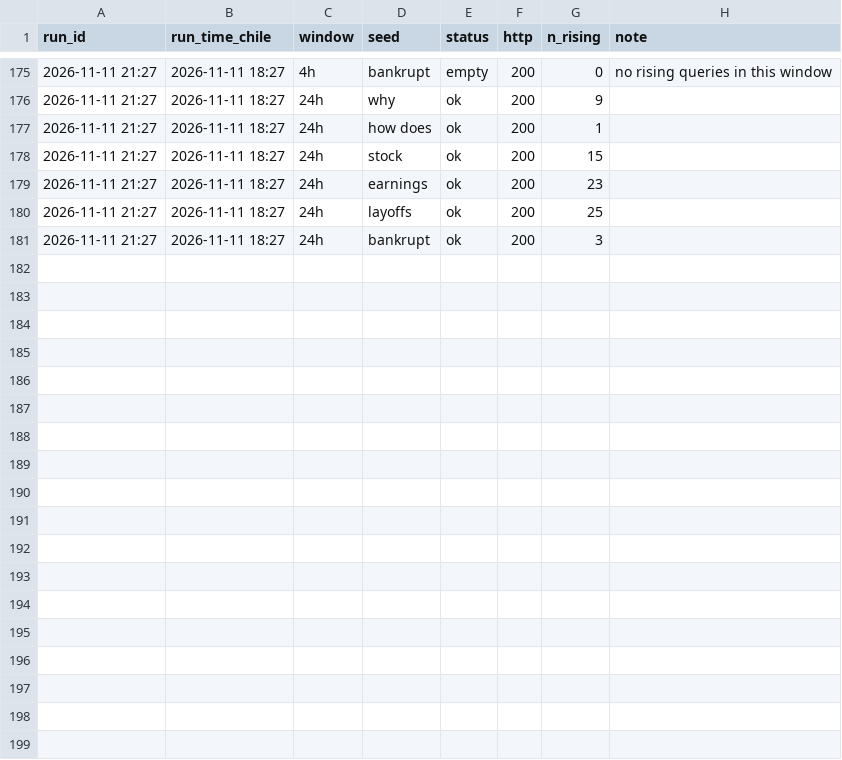
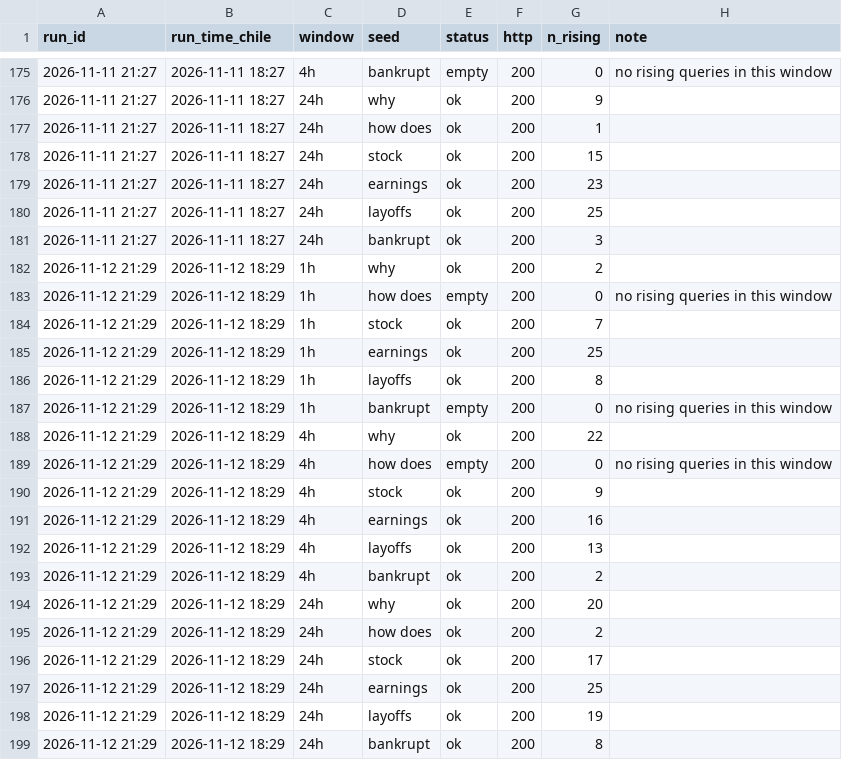
Before and after one commit to JosePenaS/inflow_tracker, a CSV file: data/run_log.csv, drawn as a sheet; only a part is shown, gaps mark what is left out; the diff names each change by its address in the sheet, - before the commit and + after, or states it on an @@ line.

```diff
--- a/data/run_log.csv
+++ b/data/run_log.csv
+row 182: 2026-11-12 21:29 | 2026-11-12 18:29 | 1h | why | ok | 200 | 2
+row 183: 2026-11-12 21:29 | 2026-11-12 18:29 | 1h | how does | empty | 200 | 0 | no rising queries in this window
+row 184: 2026-11-12 21:29 | 2026-11-12 18:29 | 1h | stock | ok | 200 | 7
+row 185: 2026-11-12 21:29 | 2026-11-12 18:29 | 1h | earnings | ok | 200 | 25
+row 186: 2026-11-12 21:29 | 2026-11-12 18:29 | 1h | layoffs | ok | 200 | 8
+row 187: 2026-11-12 21:29 | 2026-11-12 18:29 | 1h | bankrupt | empty | 200 | 0 | no rising queries in this window
+row 188: 2026-11-12 21:29 | 2026-11-12 18:29 | 4h | why | ok | 200 | 22
+row 189: 2026-11-12 21:29 | 2026-11-12 18:29 | 4h | how does | empty | 200 | 0 | no rising queries in this window
+row 190: 2026-11-12 21:29 | 2026-11-12 18:29 | 4h | stock | ok | 200 | 9
+row 191: 2026-11-12 21:29 | 2026-11-12 18:29 | 4h | earnings | ok | 200 | 16
+row 192: 2026-11-12 21:29 | 2026-11-12 18:29 | 4h | layoffs | ok | 200 | 13
+row 193: 2026-11-12 21:29 | 2026-11-12 18:29 | 4h | bankrupt | ok | 200 | 2
+row 194: 2026-11-12 21:29 | 2026-11-12 18:29 | 24h | why | ok | 200 | 20
+row 195: 2026-11-12 21:29 | 2026-11-12 18:29 | 24h | how does | ok | 200 | 2
+row 196: 2026-11-12 21:29 | 2026-11-12 18:29 | 24h | stock | ok | 200 | 17
+row 197: 2026-11-12 21:29 | 2026-11-12 18:29 | 24h | earnings | ok | 200 | 25
+row 198: 2026-11-12 21:29 | 2026-11-12 18:29 | 24h | layoffs | ok | 200 | 19
+row 199: 2026-11-12 21:29 | 2026-11-12 18:29 | 24h | bankrupt | ok | 200 | 8
```
Also changed, not shown: data/alerts.csv, 2 other files.
